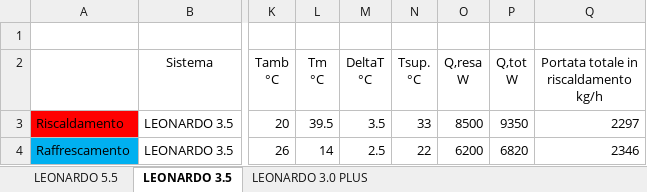
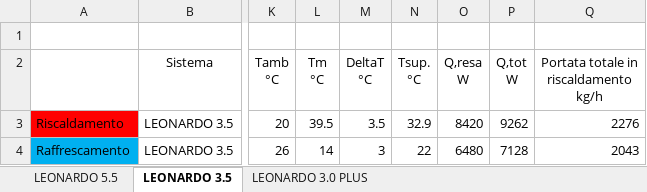
Before and after one commit to rsecchi/eurotherm, an Excel workbook: leo_template.xlsx, sheet LEONARDO 3.5, drawn as a sheet; only a part is shown, gaps mark what is left out; values as stored, in another font and other column widths than the file's, no borders; the diff names each change by its address in the sheet, - before the commit and + after, or states it on an @@ line.

```diff
--- a/leo_template.xlsx (sheet LEONARDO 3.5)
+++ b/leo_template.xlsx (sheet LEONARDO 3.5)
-N3 (Tsup. °C): 33
+N3 (Tsup. °C): 32.9
-O3 (Q,resa W): 8500
+O3 (Q,resa W): 8420
-P3 (Q,tot W): 9350
+P3 (Q,tot W): 9262
-Q3: 2297
+Q3: 2276
-M4 (DeltaT °C): 2.5
+M4 (DeltaT °C): 3
-O4 (Q,resa W): 6200
+O4 (Q,resa W): 6480
-P4 (Q,tot W): 6820
+P4 (Q,tot W): 7128
-Q4: 2346
+Q4: 2043
```
Also changed, not shown: sheet LEONARDO 3.0 PLUS, sheet LEONARDO 5.5, formulas that keep their value, 1 other file.
